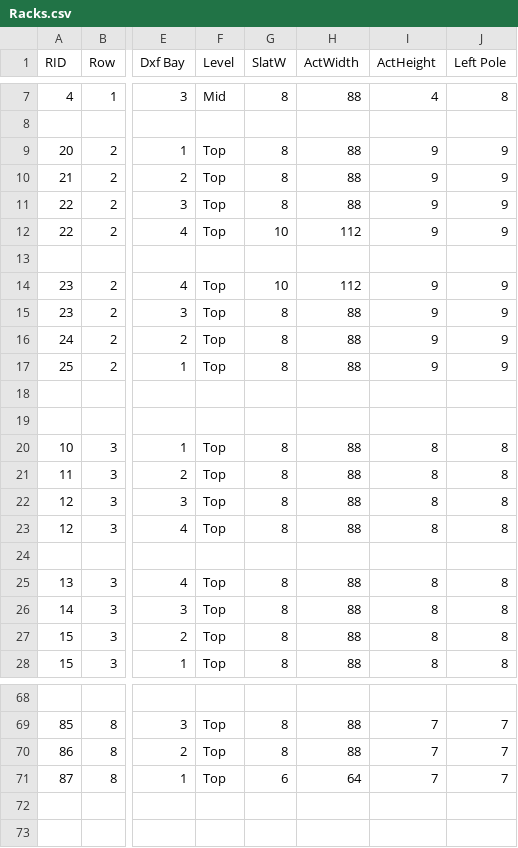
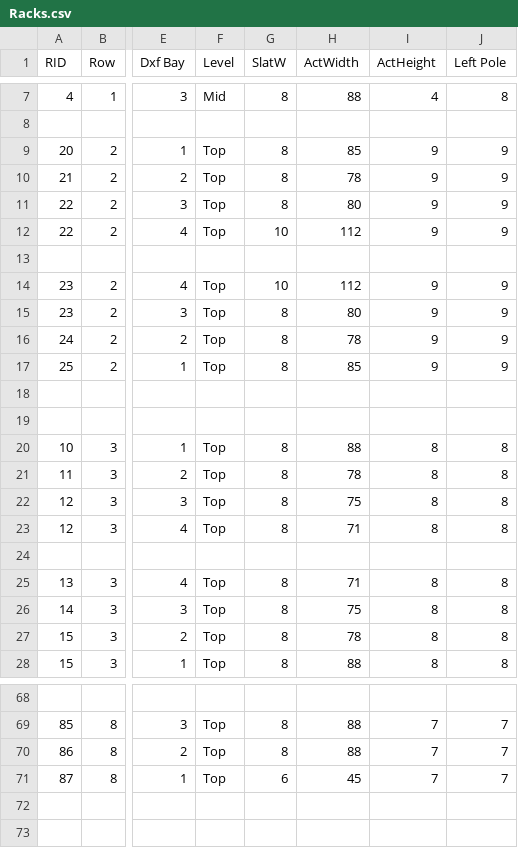
Before and after one commit to SkyeSweeney/QuiltShowLayout, a CSV file: Racks.csv, drawn as a sheet; only a part is shown, gaps mark what is left out; the diff covers the shown part only; the diff names each change by its address in the sheet, - before the commit and + after, or states it on an @@ line.

```diff
--- a/Racks.csv
+++ b/Racks.csv
-H9 (ActWidth): 88
+H9 (ActWidth): 85
-H10 (ActWidth): 88
+H10 (ActWidth): 78
-H11 (ActWidth): 88
+H11 (ActWidth): 80
-H15 (ActWidth): 88
+H15 (ActWidth): 80
-H16 (ActWidth): 88
+H16 (ActWidth): 78
-H17 (ActWidth): 88
+H17 (ActWidth): 85
-H21 (ActWidth): 88
+H21 (ActWidth): 78
-H22 (ActWidth): 88
+H22 (ActWidth): 75
-H23 (ActWidth): 88
+H23 (ActWidth): 71
-H25 (ActWidth): 88
+H25 (ActWidth): 71
-H26 (ActWidth): 88
+H26 (ActWidth): 75
-H27 (ActWidth): 88
+H27 (ActWidth): 78
-H71 (ActWidth): 64
+H71 (ActWidth): 45
```
Also changed, not shown: 19 edited cells elsewhere in this file, Overrides.csv, 1 other file.
